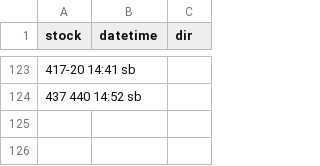
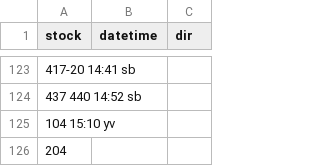
Before and after one commit to bryan7ran/banff-high-speed-rail, a CSV file: collect.csv, drawn as a sheet; only a part is shown, gaps mark what is left out; the diff names each change by its address in the sheet, - before the commit and + after, or states it on an @@ line.

Commit message:
Update collect.csv

```diff
--- a/collect.csv
+++ b/collect.csv
+row 125: 104 15:10 yv
+row 126: 204
```
